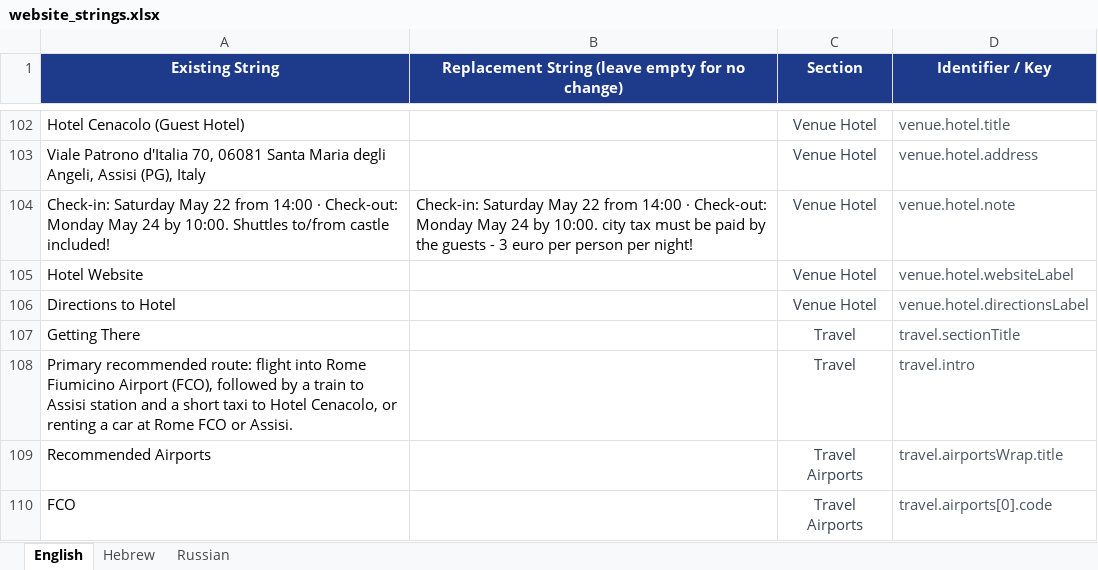
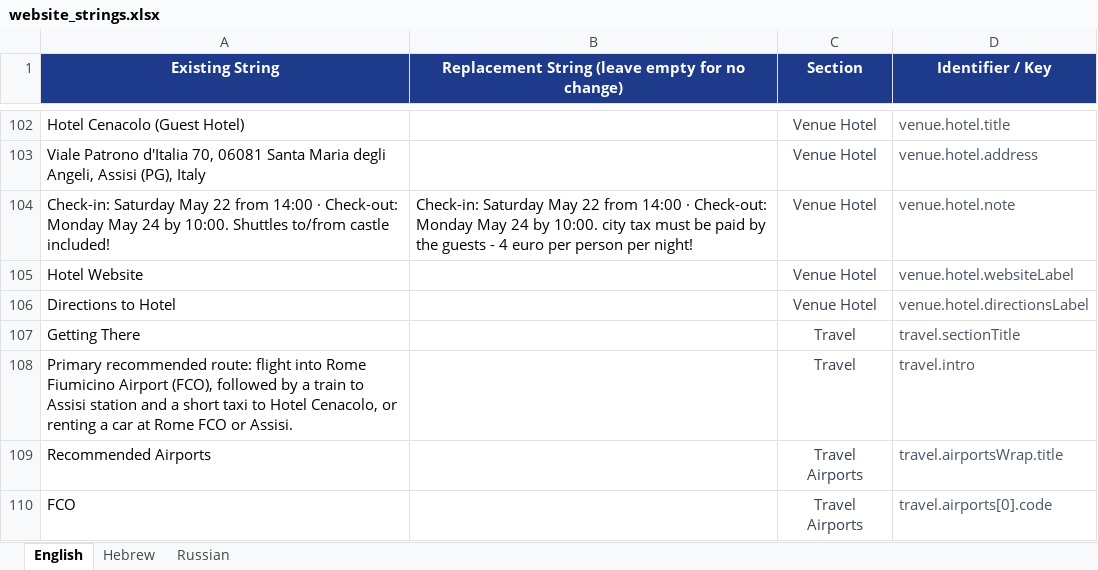
Before and after one commit to ronyunker/ronyunker.github.io, an Excel workbook: website_strings.xlsx, sheet English, drawn as a sheet; only a part is shown, gaps mark what is left out; values as stored, in another font and other column widths than the file's, no borders; the diff names each change by its address in the sheet, - before the commit and + after, or states it on an @@ line.

Commit message:
Update city tax to 4 euro per person per night in all languages

```diff
--- a/website_strings.xlsx (sheet English)
+++ b/website_strings.xlsx (sheet English)
-B104: …guests - 3 euro per…
+B104: …guests - 4 euro per…
```
Also changed, not shown: sheet Hebrew, 1 other file.
